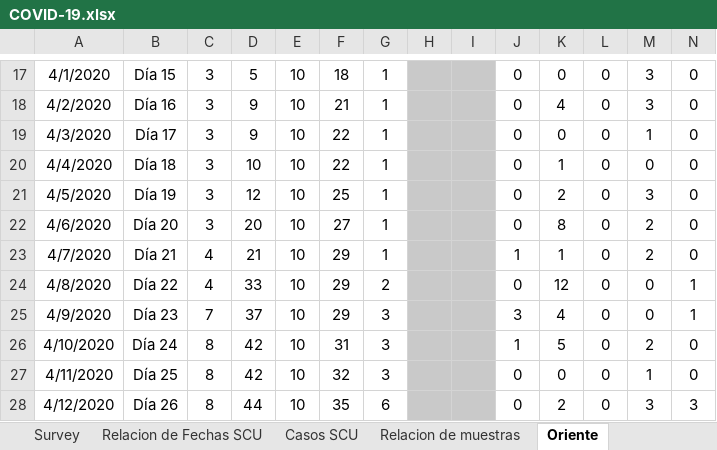
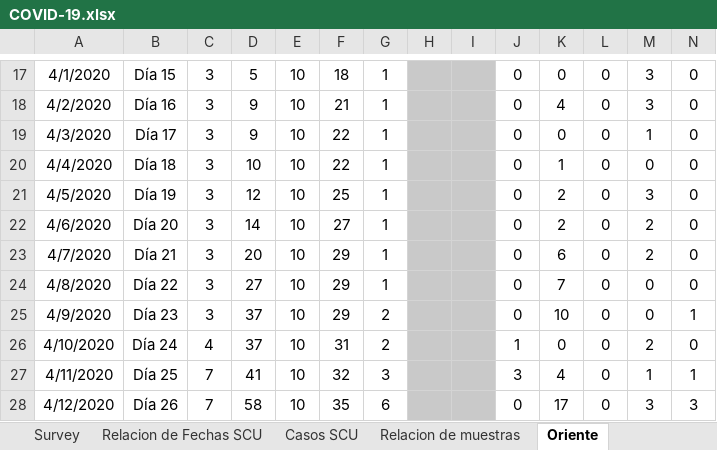
Before and after one commit to eloyoliveros91/covid19scu, an Excel workbook: data/COVID-19.xlsx, sheet Oriente, drawn as a sheet; only a part is shown, gaps mark what is left out; values as stored, in another font and other column widths than the file's, no borders; the diff covers the shown part only; the diff names each change by its address in the sheet, - before the commit and + after, or states it on an @@ line.

```diff
--- a/data/COVID-19.xlsx (sheet Oriente)
+++ b/data/COVID-19.xlsx (sheet Oriente)
-D22: 20
+D22: 14
-K22: 8
+K22: 2
-C23:C24: 4
+C23:C24: 3
-D23: 21
+D23: 20
-J23: 1
+J23: 0
-K23: 1
+K23: 6
-D24: 33
+D24: 27
-G24: 2
+G24: 1
-K24: 12
+K24: 7
-N24: 1
+N24: 0
-C25: 7
+C25: 3
-G25:G26: 3
+G25:G26: 2
-J25: 3
+J25: 0
-K25: 4
+K25: 10
-C26: 8
+C26: 4
-D26: 42
+D26: 37
-K26: 5
+K26: 0
-C27:C28: 8
+C27:C28: 7
-D27: 42
+D27: 41
-J27: 0
+J27: 3
-K27: 0
+K27: 4
-N27: 0
+N27: 1
-D28: 44
+D28: 58
-K28: 2
+K28: 17
```
Also changed, not shown: 10 edited cells elsewhere in this sheet, sheet Relacion de Fechas SCU, sheet Ingresos SCU, sheet Relacion de muestras, sheet Casos SCU, sheet Survey, other sheet tabs, data/muestras.xlsx.
